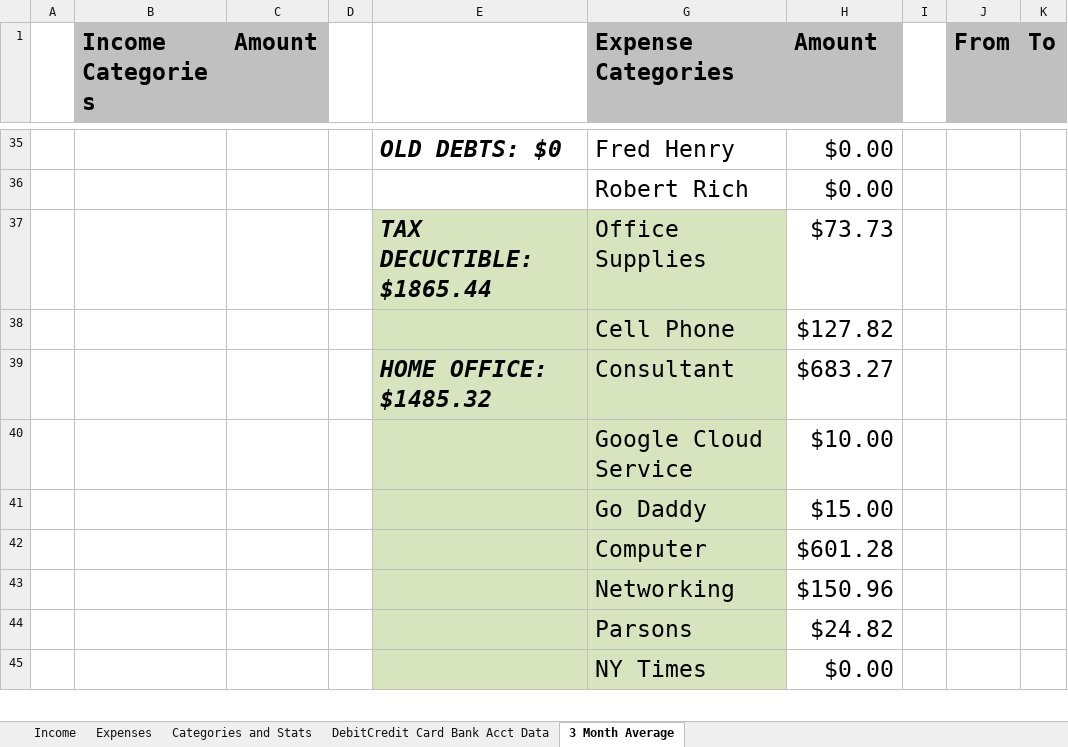
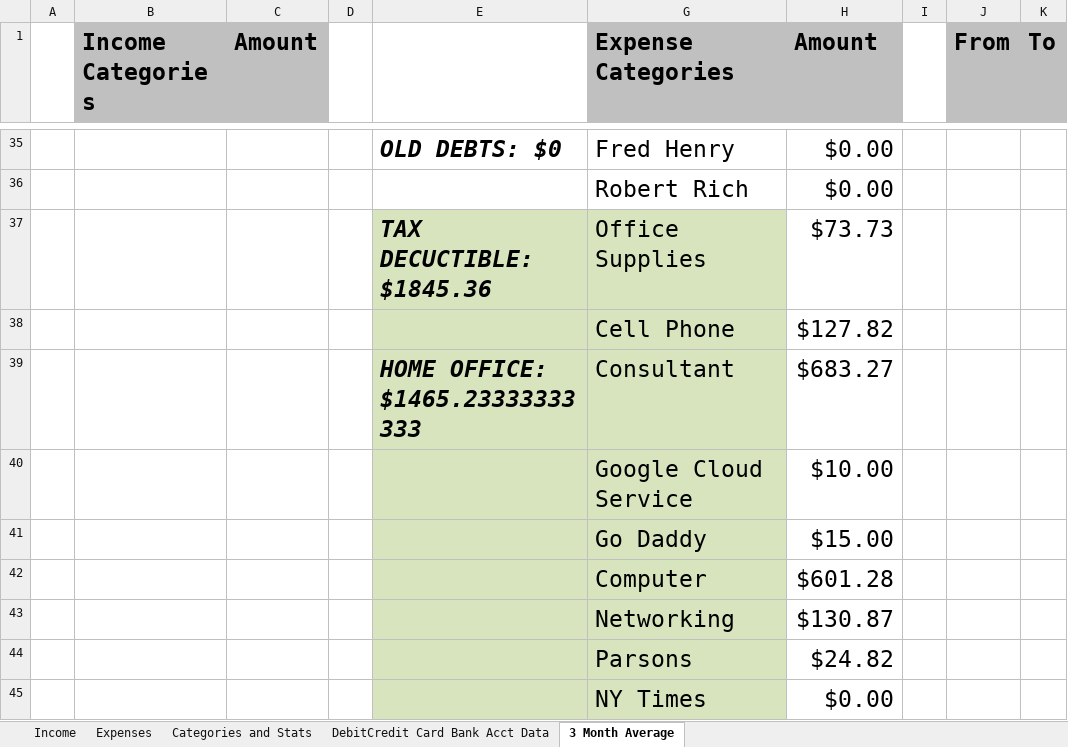
Before and after one commit to juanalduey/Cecilia-Metheny, an Excel workbook: CM Sheet (by Juan Alduey).xlsm, sheet 3 Month Average, drawn as a sheet; only a part is shown, gaps mark what is left out; values as stored, in another font and other column widths than the file's, no borders; conditional formats not drawn; the diff covers the shown part only; the diff names each change by its address in the sheet, - before the commit and + after, or states it on an @@ line.

```diff
--- a/CM Sheet (by Juan Alduey).xlsm (sheet 3 Month Average)
+++ b/CM Sheet (by Juan Alduey).xlsm (sheet 3 Month Average)
-E37: TAX DECUCTIBLE: $1865.44
+E37: TAX DECUCTIBLE: $1845.36
-E39: HOME OFFICE: $1485.32
+E39: HOME OFFICE: $1465.23333333333
-H43 (Amount): $150.96
+H43 (Amount): $130.87
```
Also changed, not shown: 2 added rows, 2 removed rows and 11 edited cells elsewhere in this sheet, sheet Expenses, sheet Income, sheet Categories and Stats, 1 other file.
